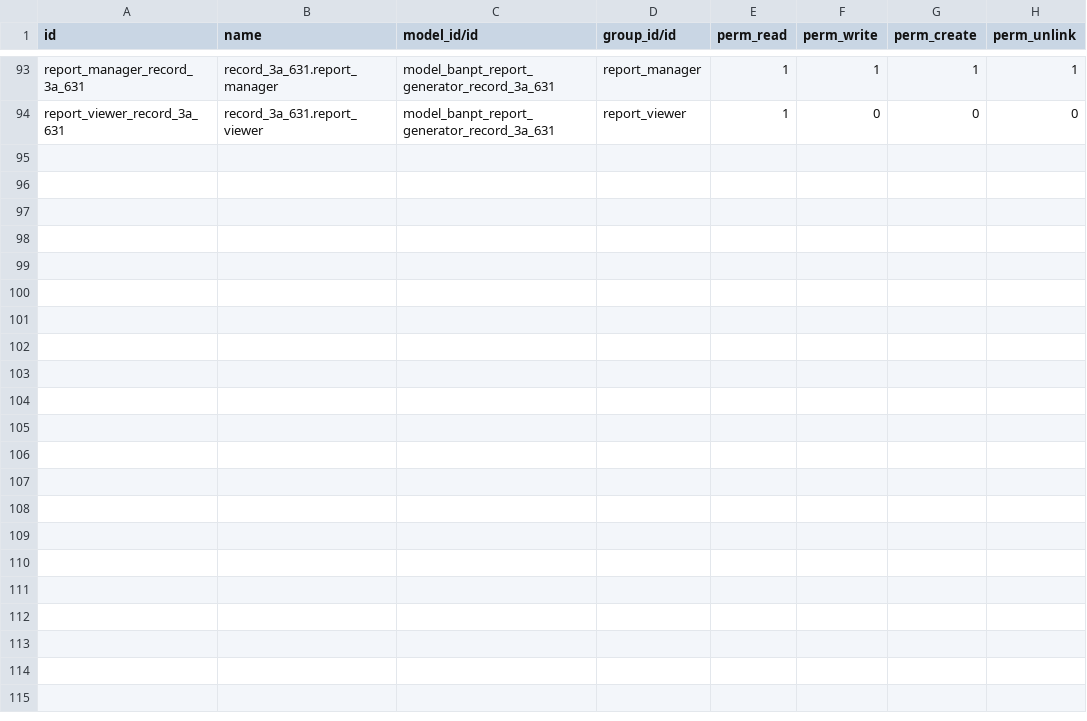
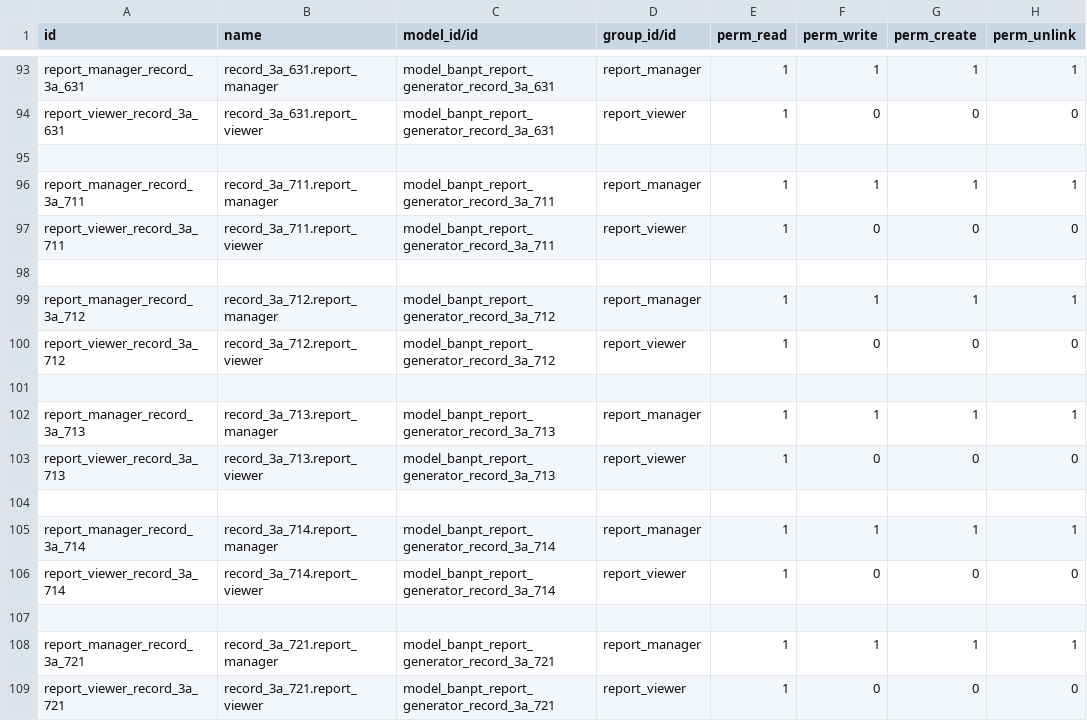
Before and after one commit to nathanchrs/ban-pt-reports, a CSV file: src/banpt_report_generator/security/ir.model.access.csv, drawn as a sheet; only a part is shown, gaps mark what is left out; the diff names each change by its address in the sheet, - before the commit and + after, or states it on an @@ line.

Commit message:
rerun code generator

```diff
--- a/src/banpt_report_generator/security/ir.model.access.csv
+++ b/src/banpt_report_generator/security/ir.model.access.csv
+row 95: (empty)
+row 96: report_manager_record_3a_711 | record_3a_711.report_manager | model_banpt_report_generator_record_3a_711 | report_manager | 1 | 1 | 1 | 1
+row 97: report_viewer_record_3a_711 | record_3a_711.report_viewer | model_banpt_report_generator_record_3a_711 | report_viewer | 1 | 0 | 0 | 0
+row 98: (empty)
+row 99: report_manager_record_3a_712 | record_3a_712.report_manager | model_banpt_report_generator_record_3a_712 | report_manager | 1 | 1 | 1 | 1
+row 100: report_viewer_record_3a_712 | record_3a_712.report_viewer | model_banpt_report_generator_record_3a_712 | report_viewer | 1 | 0 | 0 | 0
+row 101: (empty)
+row 102: report_manager_record_3a_713 | record_3a_713.report_manager | model_banpt_report_generator_record_3a_713 | report_manager | 1 | 1 | 1 | 1
+row 103: report_viewer_record_3a_713 | record_3a_713.report_viewer | model_banpt_report_generator_record_3a_713 | report_viewer | 1 | 0 | 0 | 0
+row 104: (empty)
+row 105: report_manager_record_3a_714 | record_3a_714.report_manager | model_banpt_report_generator_record_3a_714 | report_manager | 1 | 1 | 1 | 1
+row 106: report_viewer_record_3a_714 | record_3a_714.report_viewer | model_banpt_report_generator_record_3a_714 | report_viewer | 1 | 0 | 0 | 0
+row 107: (empty)
+row 108: report_manager_record_3a_721 | record_3a_721.report_manager | model_banpt_report_generator_record_3a_721 | report_manager | 1 | 1 | 1 | 1
+row 109: report_viewer_record_3a_721 | record_3a_721.report_viewer | model_banpt_report_generator_record_3a_721 | report_viewer | 1 | 0 | 0 | 0
```
Also changed, not shown: 4 other files.
